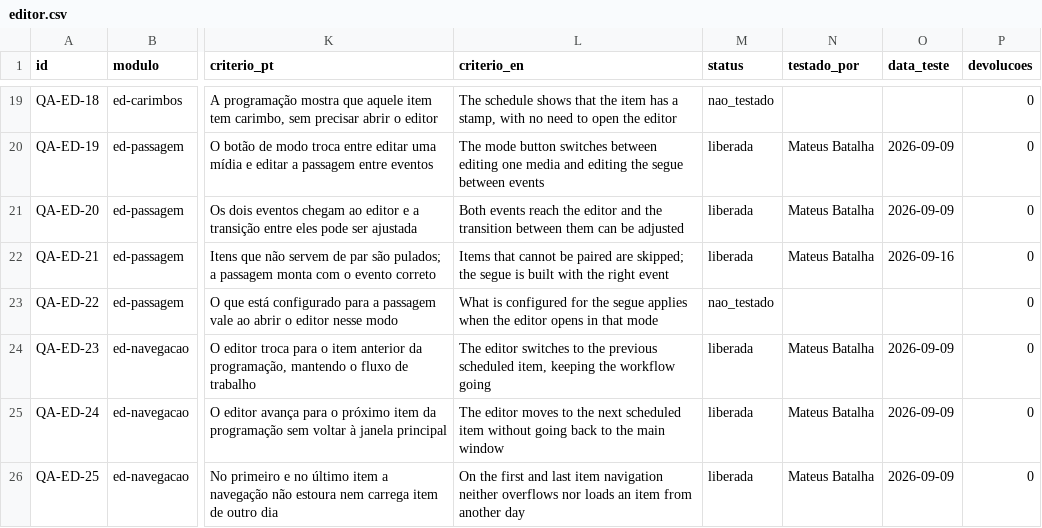
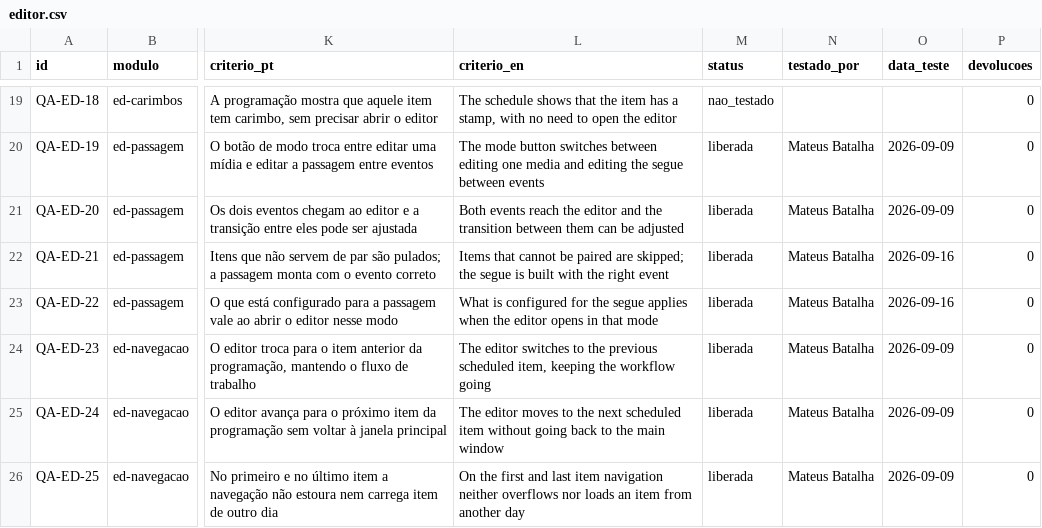
Before and after one commit to InformaWendel/PortalDEV, a CSV file: data/projetos/editor.csv, drawn as a sheet; only a part is shown, gaps mark what is left out; the diff names each change by its address in the sheet, - before the commit and + after, or states it on an @@ line.

Commit message:
chore(qa): QA-ED-22 liberada por Mateus Batalha

```diff
--- a/data/projetos/editor.csv
+++ b/data/projetos/editor.csv
-M23 (status): nao_testado
+M23 (status): liberada
-N23 (testado_por): (empty)
+N23 (testado_por): Mateus Batalha
-O23 (data_teste): (empty)
+O23 (data_teste): 2026-09-16
```
